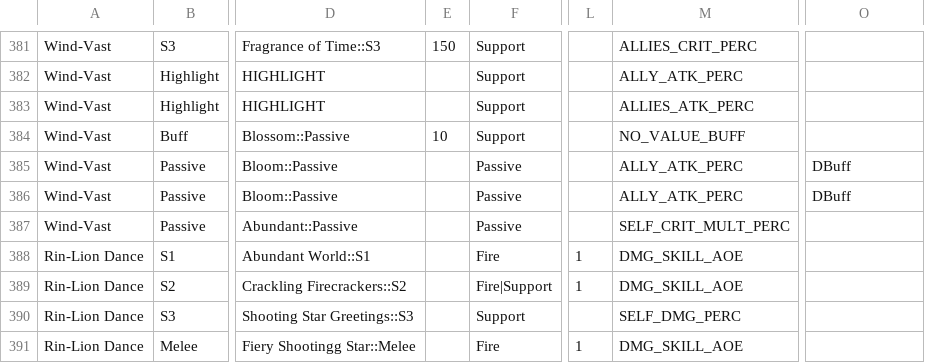
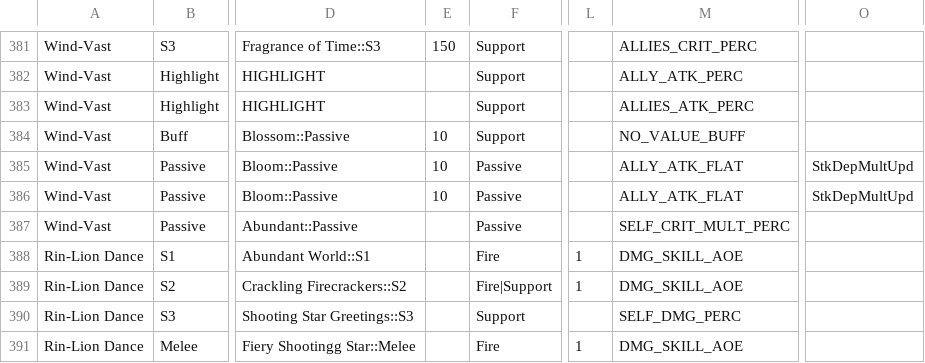
Before and after one commit to schau1/p5x, a CSV file: P5X database - skill.csv, drawn as a sheet; only a part is shown, gaps mark what is left out; the diff names each change by its address in the sheet, - before the commit and + after, or states it on an @@ line.

Commit message:
Update P5X database - skill.csv
Fixed database bug

Update P5X database - wonder.csv

```diff
--- a/P5X database - skill.csv
+++ b/P5X database - skill.csv
-E385:E386: (empty)
+E385:E386: 10
-M385:M386: ALLY_ATK_PERC
+M385:M386: ALLY_ATK_FLAT
-O385:O386: DBuff
+O385:O386: StkDepMultUpd
```
Also changed, not shown: P5X database - wonder.csv.
